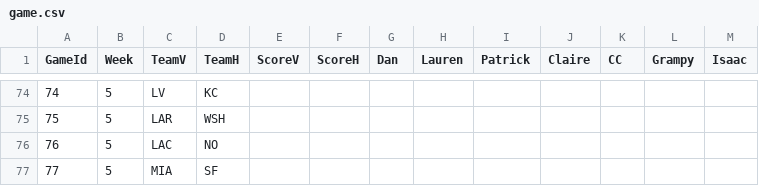
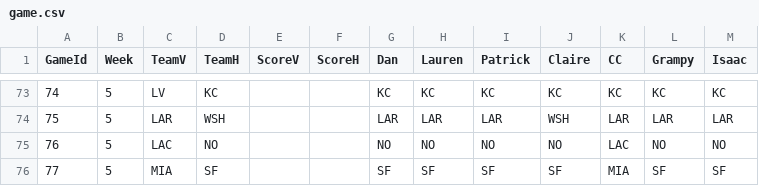
Before and after one commit to dnegrey/nflFamilyPicks, a CSV file: var/game.csv, drawn as a sheet; only a part is shown, gaps mark what is left out; the diff covers the shown part only.

```diff
--- a/var/game.csv
+++ b/var/game.csv
@@ -74,4 +73,4 @@ GameId,Week,TeamV,TeamH,ScoreV,ScoreH,Dan,Lauren,Patrick,Claire,CC,Grampy,Isaac
-74,5,LV,KC,,,,,,,,,
-75,5,LAR,WSH,,,,,,,,,
-76,5,LAC,NO,,,,,,,,,
-77,5,MIA,SF,,,,,,,,,
+74,5,LV,KC,,,KC,KC,KC,KC,KC,KC,KC
+75,5,LAR,WSH,,,LAR,LAR,LAR,WSH,LAR,LAR,LAR
+76,5,LAC,NO,,,NO,NO,NO,NO,LAC,NO,NO
+77,5,MIA,SF,,,SF,SF,SF,SF,MIA,SF,SF
```
Also changed, not shown: 1 added row, 1 removed row and 73 edited cells elsewhere in this file.
